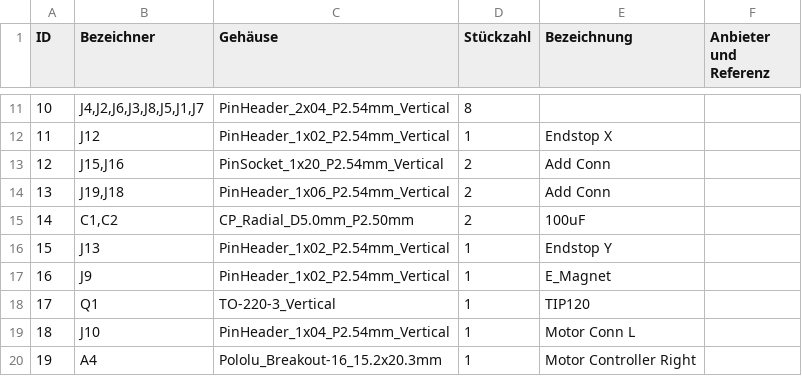
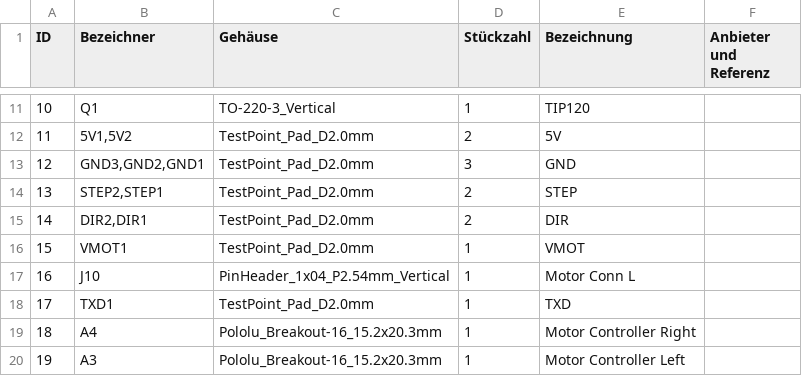
Before and after one commit to felixwittwer/automatic_chess, a CSV file: KiCad/pcb shield/finished files/pcb_shield.csv, drawn as a sheet; only a part is shown, gaps mark what is left out; the diff covers the shown part only.

```diff
--- a/KiCad/pcb shield/finished files/pcb_shield.csv
+++ b/KiCad/pcb shield/finished files/pcb_shield.csv
@@ -11,10 +11,10 @@
-10;"J4,J2,J6,J3,J8,J5,J1,J7";"PinHeader_2x04_P2.54mm_Vertical";8;" ";;;
-11;"J12";"PinHeader_1x02_P2.54mm_Vertical";1;"Endstop X";;;
-12;"J15,J16";"PinSocket_1x20_P2.54mm_Vertical";2;"Add Conn";;;
-13;"J19,J18";"PinHeader_1x06_P2.54mm_Vertical";2;"Add Conn";;;
-14;"C1,C2";"CP_Radial_D5.0mm_P2.50mm";2;"100uF";;;
-15;"J13";"PinHeader_1x02_P2.54mm_Vertical";1;"Endstop Y";;;
-16;"J9";"PinHeader_1x02_P2.54mm_Vertical";1;"E_Magnet";;;
-17;"Q1";"TO-220-3_Vertical";1;"TIP120";;;
-18;"J10";"PinHeader_1x04_P2.54mm_Vertical";1;"Motor Conn L";;;
-19;"A4";"Pololu_Breakout-16_15.2x20.3mm";1;"Motor Controller Right";;;
+10;"Q1";"TO-220-3_Vertical";1;"TIP120";;;
+11;"5V1,5V2";"TestPoint_Pad_D2.0mm";2;"5V";;;
+12;"GND3,GND2,GND1";"TestPoint_Pad_D2.0mm";3;"GND";;;
+13;"STEP2,STEP1";"TestPoint_Pad_D2.0mm";2;"STEP";;;
+14;"DIR2,DIR1";"TestPoint_Pad_D2.0mm";2;"DIR";;;
+15;"VMOT1";"TestPoint_Pad_D2.0mm";1;"VMOT";;;
+16;"J10";"PinHeader_1x04_P2.54mm_Vertical";1;"Motor Conn L";;;
+17;"TXD1";"TestPoint_Pad_D2.0mm";1;"TXD";;;
+18;"A4";"Pololu_Breakout-16_15.2x20.3mm";1;"Motor Controller Right";;;
+19;"A3";"Pololu_Breakout-16_15.2x20.3mm";1;"Motor Controller Left";;;
```
Also changed, not shown: 49 edited cells elsewhere in this file, 25 other files.
